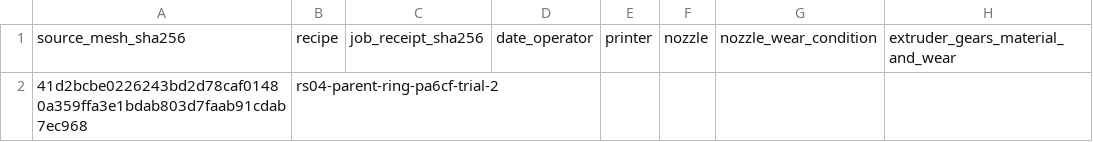
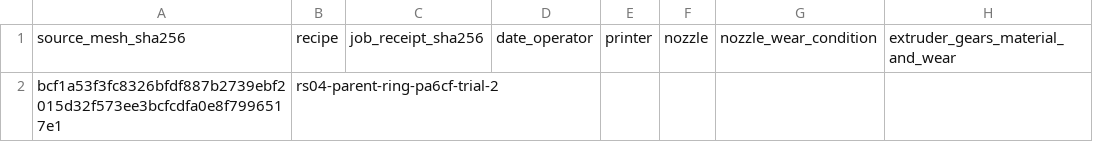
Before and after one commit to Valpatel/gyropup, a CSV file: exports/leg/rs04-fit-job/process-record.csv, drawn as a sheet; only a part is shown; the diff names each change by its address in the sheet, - before the commit and + after, or states it on an @@ line.

```diff
--- a/exports/leg/rs04-fit-job/process-record.csv
+++ b/exports/leg/rs04-fit-job/process-record.csv
-A2: 41d2bcbe0226243bd2d78caf01480a359ffa3e1bdab803d7faab91cdab7ec968
+A2: bcf1a53f3fc8326bfdf887b2739ebf2015d32f573ee3bcfcdfa0e8f7996517e1
```
Also changed, not shown: 10 other files.
